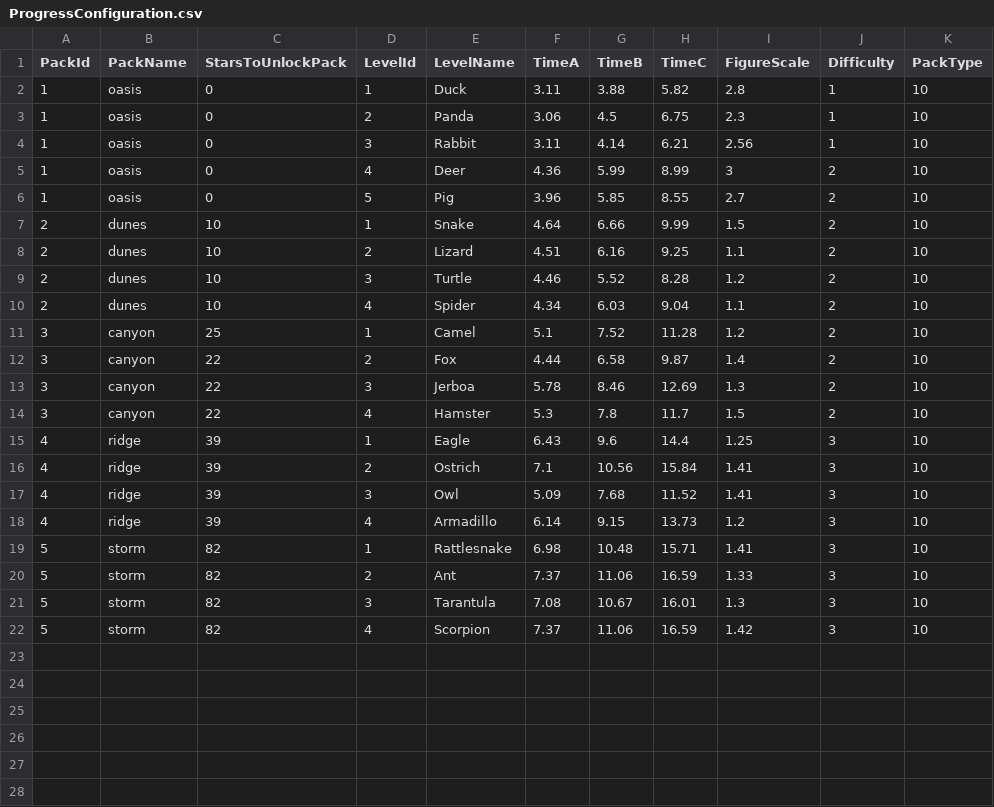
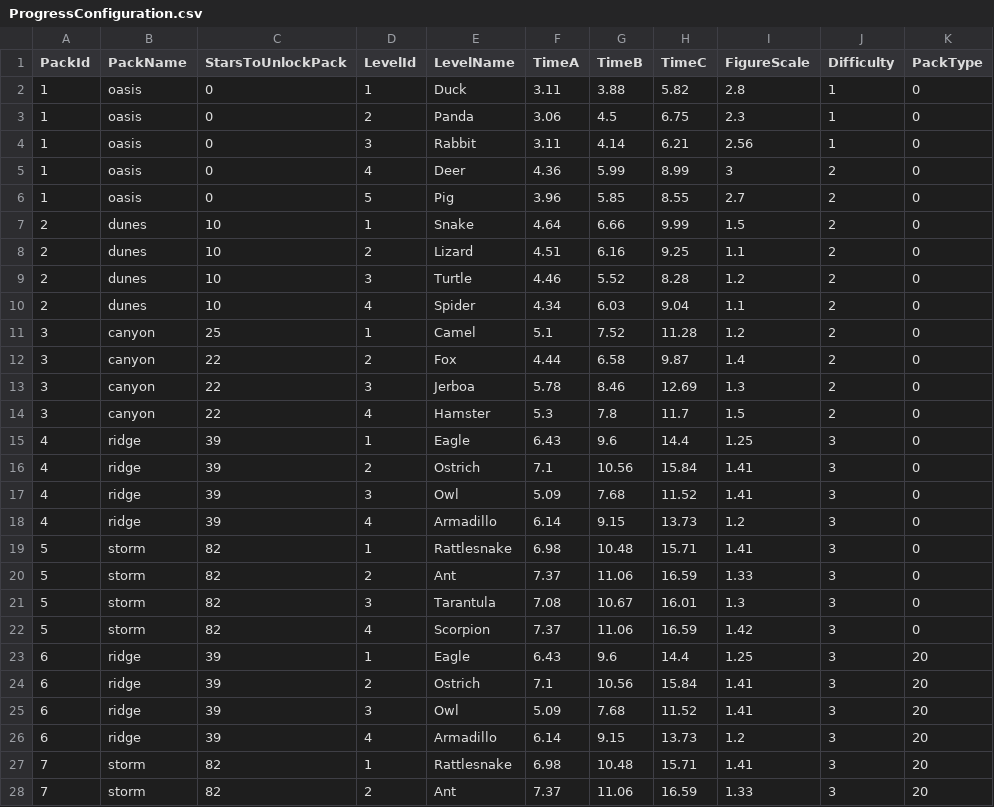
Before and after one commit to pursentiy/clickerGame, a CSV file: Assets/Resources/ProgressConfiguration.csv, drawn as a sheet; only a part is shown; the diff covers the shown part only.

Commit message:
WIP Freemium Packs

```diff
--- a/Assets/Resources/ProgressConfiguration.csv
+++ b/Assets/Resources/ProgressConfiguration.csv
@@ -1,22 +1,28 @@
 PackId;PackName;StarsToUnlockPack;LevelId;LevelName;TimeA;TimeB;TimeC;FigureScale;Difficulty;PackType
-1;oasis;0;1;Duck;3.11;3.88;5.82;2.8;1;10
-1;oasis;0;2;Panda;3.06;4.5;6.75;2.3;1;10
-1;oasis;0;3;Rabbit;3.11;4.14;6.21;2.56;1;10
-1;oasis;0;4;Deer;4.36;5.99;8.99;3;2;10
-1;oasis;0;5;Pig;3.96;5.85;8.55;2.7;2;10
-2;dunes;10;1;Snake;4.64;6.66;9.99;1.5;2;10
-2;dunes;10;2;Lizard;4.51;6.16;9.25;1.1;2;10
-2;dunes;10;3;Turtle;4.46;5.52;8.28;1.2;2;10
-2;dunes;10;4;Spider;4.34;6.03;9.04;1.1;2;10
-3;canyon;25;1;Camel;5.1;7.52;11.28;1.2;2;10
-3;canyon;22;2;Fox;4.44;6.58;9.87;1.4;2;10
-3;canyon;22;3;Jerboa;5.78;8.46;12.69;1.3;2;10
-3;canyon;22;4;Hamster;5.3;7.8;11.7;1.5;2;10
-4;ridge;39;1;Eagle;6.43;9.6;14.4;1.25;3;10
-4;ridge;39;2;Ostrich;7.1;10.56;15.84;1.41;3;10
-4;ridge;39;3;Owl;5.09;7.68;11.52;1.41;3;10
-4;ridge;39;4;Armadillo;6.14;9.15;13.73;1.2;3;10
-5;storm;82;1;Rattlesnake;6.98;10.48;15.71;1.41;3;10
-5;storm;82;2;Ant;7.37;11.06;16.59;1.33;3;10
-5;storm;82;3;Tarantula;7.08;10.67;16.01;1.3;3;10
-5;storm;82;4;Scorpion;7.37;11.06;16.59;1.42;3;10
+1;oasis;0;1;Duck;3.11;3.88;5.82;2.8;1;0
+1;oasis;0;2;Panda;3.06;4.5;6.75;2.3;1;0
+1;oasis;0;3;Rabbit;3.11;4.14;6.21;2.56;1;0
+1;oasis;0;4;Deer;4.36;5.99;8.99;3;2;0
+1;oasis;0;5;Pig;3.96;5.85;8.55;2.7;2;0
+2;dunes;10;1;Snake;4.64;6.66;9.99;1.5;2;0
+2;dunes;10;2;Lizard;4.51;6.16;9.25;1.1;2;0
+2;dunes;10;3;Turtle;4.46;5.52;8.28;1.2;2;0
+2;dunes;10;4;Spider;4.34;6.03;9.04;1.1;2;0
+3;canyon;25;1;Camel;5.1;7.52;11.28;1.2;2;0
+3;canyon;22;2;Fox;4.44;6.58;9.87;1.4;2;0
+3;canyon;22;3;Jerboa;5.78;8.46;12.69;1.3;2;0
+3;canyon;22;4;Hamster;5.3;7.8;11.7;1.5;2;0
+4;ridge;39;1;Eagle;6.43;9.6;14.4;1.25;3;0
+4;ridge;39;2;Ostrich;7.1;10.56;15.84;1.41;3;0
+4;ridge;39;3;Owl;5.09;7.68;11.52;1.41;3;0
+4;ridge;39;4;Armadillo;6.14;9.15;13.73;1.2;3;0
+5;storm;82;1;Rattlesnake;6.98;10.48;15.71;1.41;3;0
+5;storm;82;2;Ant;7.37;11.06;16.59;1.33;3;0
+5;storm;82;3;Tarantula;7.08;10.67;16.01;1.3;3;0
+5;storm;82;4;Scorpion;7.37;11.06;16.59;1.42;3;0
+6;ridge;39;1;Eagle;6.43;9.6;14.4;1.25;3;20
+6;ridge;39;2;Ostrich;7.1;10.56;15.84;1.41;3;20
+6;ridge;39;3;Owl;5.09;7.68;11.52;1.41;3;20
+6;ridge;39;4;Armadillo;6.14;9.15;13.73;1.2;3;20
+7;storm;82;1;Rattlesnake;6.98;10.48;15.71;1.41;3;20
+7;storm;82;2;Ant;7.37;11.06;16.59;1.33;3;20
```
Also changed, not shown: 2 added rows elsewhere in this file, 33 other files.
